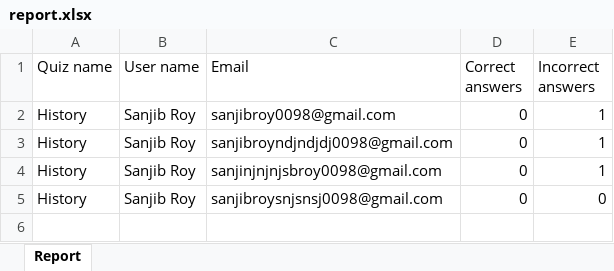
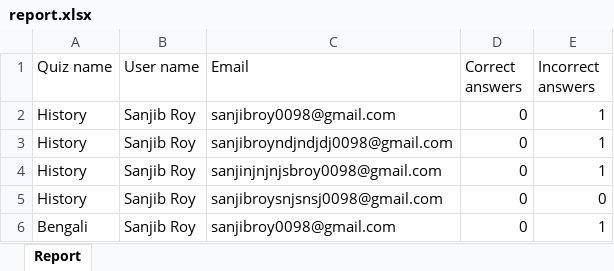
Before and after one commit to sanjibroy360/quizzy-by-sanjibroy360, an Excel workbook: public/report.xlsx, sheet Report, drawn as a sheet; values as stored, in another font and other column widths than the file's, no borders; the diff names each change by its address in the sheet, - before the commit and + after, or states it on an @@ line.

```diff
--- a/public/report.xlsx (sheet Report)
+++ b/public/report.xlsx (sheet Report)
+row 6: Bengali | Sanjib Roy | sanjibroy0098@gmail.com | 0 | 1
```
Also changed, not shown: 13 other files.
